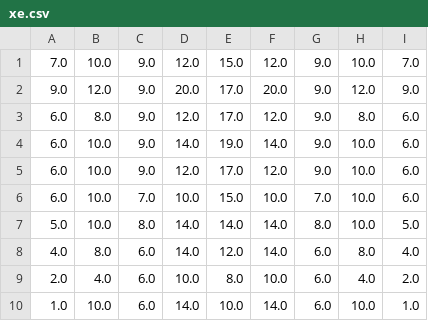
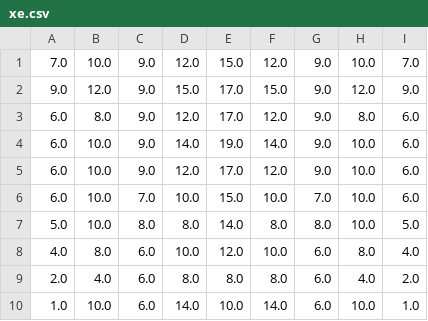
Before and after one commit to phatnguyen13/ChineseChess, a CSV file: unity/xe.csv, drawn as a sheet.

```diff
--- a/unity/xe.csv
+++ b/unity/xe.csv
@@ -1,3 +1,3 @@
 7.0,  10.0,  9.0,  12.0,  15.0,  12.0,  9.0,  10.0,  7.0
-9.0,  12.0,  9.0,  20.0,  17.0,  20.0,  9.0,  12.0,  9.0
+9.0,  12.0,  9.0,  15.0,  17.0,  15.0,  9.0,  12.0,  9.0
 6.0,  8.0,  9.0,  12.0,  17.0,  12.0,  9.0,  8.0,  6.0
@@ -6,5 +6,5 @@
 6.0,  10.0,  7.0,  10.0,  15.0,  10.0,  7.0,  10.0,  6.0
-5.0,  10.0,  8.0,  14.0,  14.0,  14.0,  8.0,  10.0,  5.0
-4.0,  8.0,  6.0,  14.0,  12.0,  14.0,  6.0,  8.0,  4.0
-2.0,  4.0,  6.0,  10.0,  8.0,  10.0,  6.0,  4.0,  2.0
+5.0,  10.0,  8.0,  8.0,  14.0,  8.0,  8.0,  10.0,  5.0
+4.0,  8.0,  6.0,  10.0,  12.0,  10.0,  6.0,  8.0,  4.0
+2.0,  4.0,  6.0,  8.0,  8.0,  8.0,  6.0,  4.0,  2.0
 1.0,  10.0,  6.0,  14.0,  10.0,  14.0,  6.0,  10.0,  1.0
```
Also changed, not shown: unity/ma.csv, unity/ph.csv, 5 other files.
